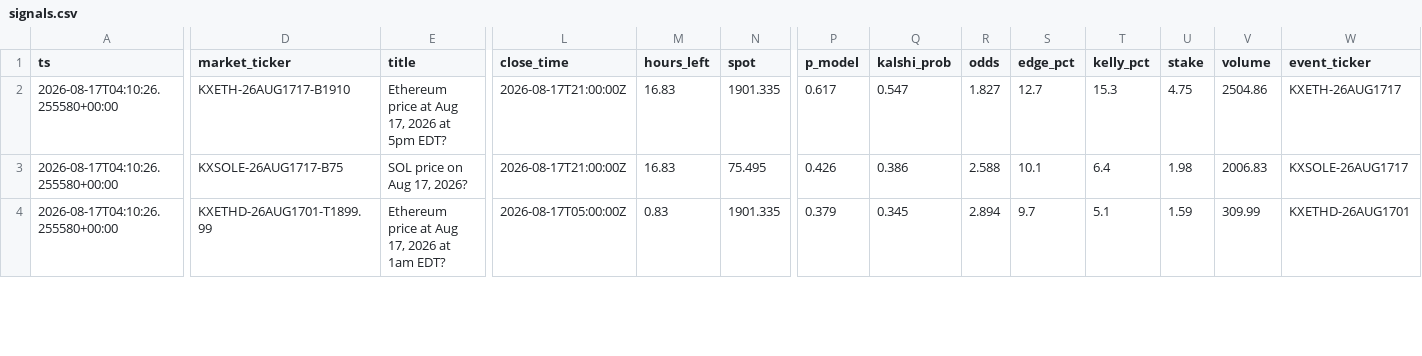
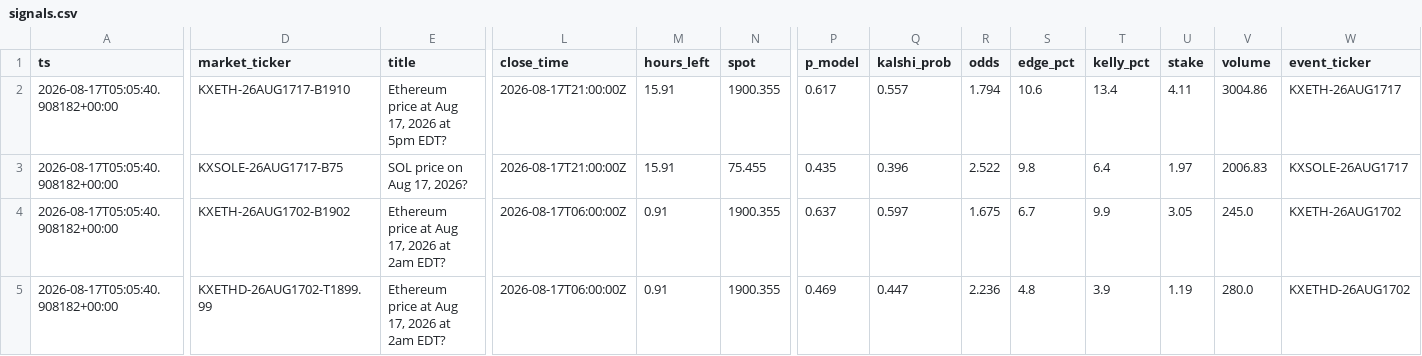
Before and after one commit to JorgeCampe/crypto-signals-bot, a CSV file: crypto_signals_bot/data/signals.csv, drawn as a sheet; only a part is shown, gaps mark what is left out; addresses are those after the commit; rows hold the shown columns only; the diff covers the shown part only; the diff names each change by its address in the sheet, - before the commit and + after, or states it on an @@ line.

```diff
--- a/crypto_signals_bot/data/signals.csv
+++ b/crypto_signals_bot/data/signals.csv
-A2:A3 (ts): 2026-08-17T04:10:26.255580+00:00
+A2:A3 (ts): 2026-08-17T05:05:40.908182+00:00
-M2:M3 (hours_left): 16.83
+M2:M3 (hours_left): 15.91
-N2 (spot): 1901.335
+N2 (spot): 1900.355
-Q2 (kalshi_prob): 0.547
+Q2 (kalshi_prob): 0.557
-R2 (odds): 1.827
+R2 (odds): 1.794
-S2 (edge_pct): 12.7
+S2 (edge_pct): 10.6
-T2 (kelly_pct): 15.3
+T2 (kelly_pct): 13.4
-U2 (stake): 4.75
+U2 (stake): 4.11
-V2 (volume): 2504.86
+V2 (volume): 3004.86
-N3 (spot): 75.495
+N3 (spot): 75.455
-P3 (p_model): 0.426
+P3 (p_model): 0.435
-Q3 (kalshi_prob): 0.386
+Q3 (kalshi_prob): 0.396
-R3 (odds): 2.588
+R3 (odds): 2.522
-S3 (edge_pct): 10.1
+S3 (edge_pct): 9.8
-U3 (stake): 1.98
+U3 (stake): 1.97
+row 4: 2026-08-17T05:05:40.908182+00:00 | KXETH-26AUG1702-B1902 | Ethereum price at Aug 17, 2026 at 2am EDT? | 2026-08-17T06:00:00Z | 0.91 | 1900.355 | 0.637 | 0.597 | 1.675 | 6.7 | 9.9 | 3.05 | 245.0 | KXETH-26AUG1702
-A5 (ts): 2026-08-17T04:10:26.255580+00:00
+A5 (ts): 2026-08-17T05:05:40.908182+00:00
-D5 (market_ticker): KXETHD-26AUG1701-T1899.99
+D5 (market_ticker): KXETHD-26AUG1702-T1899.99
-E5 (title): Ethereum price at Aug 17, 2026 at 1am EDT?
+E5 (title): Ethereum price at Aug 17, 2026 at 2am EDT?
-L5 (close_time): 2026-08-17T05:00:00Z
+L5 (close_time): 2026-08-17T06:00:00Z
-M5 (hours_left): 0.83
+M5 (hours_left): 0.91
-N5 (spot): 1901.335
+N5 (spot): 1900.355
-P5 (p_model): 0.379
+P5 (p_model): 0.469
-Q5 (kalshi_prob): 0.345
+Q5 (kalshi_prob): 0.447
-R5 (odds): 2.894
+R5 (odds): 2.236
-S5 (edge_pct): 9.7
+S5 (edge_pct): 4.8
-T5 (kelly_pct): 5.1
+T5 (kelly_pct): 3.9
-U5 (stake): 1.59
+U5 (stake): 1.19
-V5 (volume): 309.99
+V5 (volume): 280.0
-W5 (event_ticker): KXETHD-26AUG1701
+W5 (event_ticker): KXETHD-26AUG1702
```
Also changed, not shown: 4 removed rows and 25 edited cells elsewhere in this file, crypto_signals_bot/data/equity.csv, crypto_signals_bot/data/positions.csv, 2 other files.
